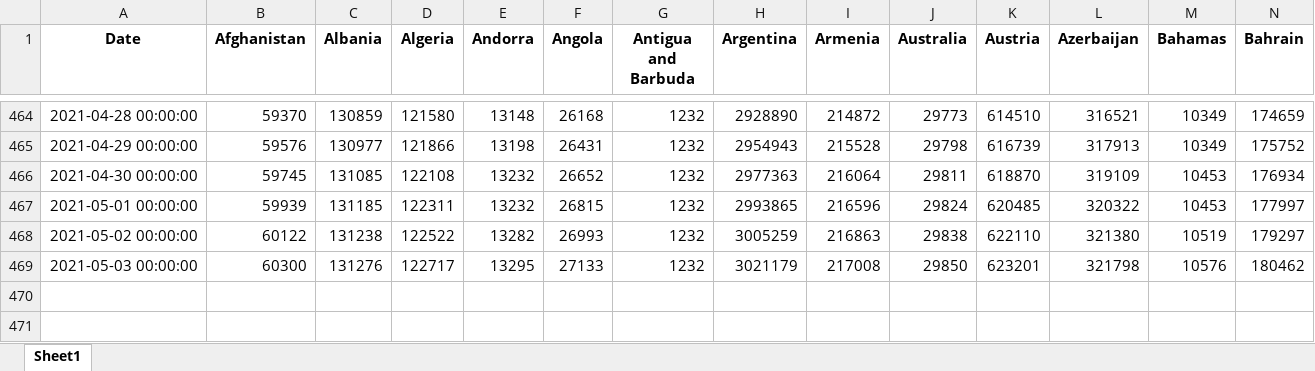
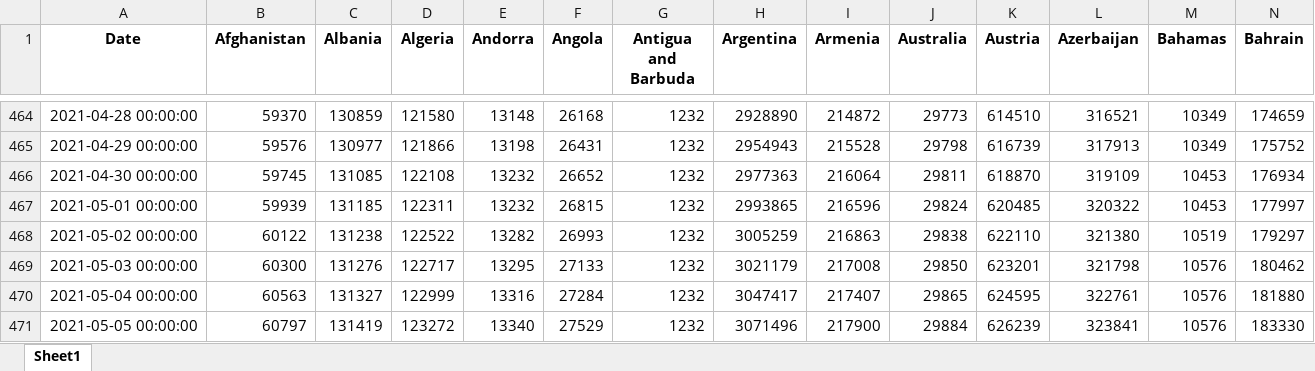
Before and after one commit to iannjari/covid-19-cases-and-mortality-forecaster, an Excel workbook: cases_plot.xlsx, sheet Sheet1, drawn as a sheet; only a part is shown, gaps mark what is left out; values as stored, in another font and other column widths than the file's, no borders; rows hold the shown columns only; the diff names each change by its address in the sheet, - before the commit and + after, or states it on an @@ line.

Commit message:
Modified Data from pre-processor module

```diff
--- a/cases_plot.xlsx (sheet Sheet1)
+++ b/cases_plot.xlsx (sheet Sheet1)
+row 470: 2021-05-04 00:00:00 | 60563 | 131327 | 122999 | 13316 | 27284 | 1232 | 3047417 | 217407 | 29865 | 624595 | 322761 | 10576 | 181880
+row 471: 2021-05-05 00:00:00 | 60797 | 131419 | 123272 | 13340 | 27529 | 1232 | 3071496 | 217900 | 29884 | 626239 | 323841 | 10576 | 183330
```
Also changed, not shown: casemapdata.xlsx, cases.xlsx, 3 other files.
